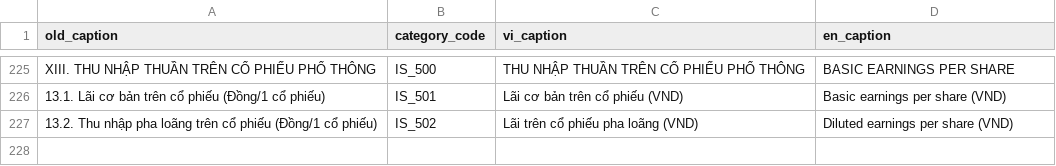
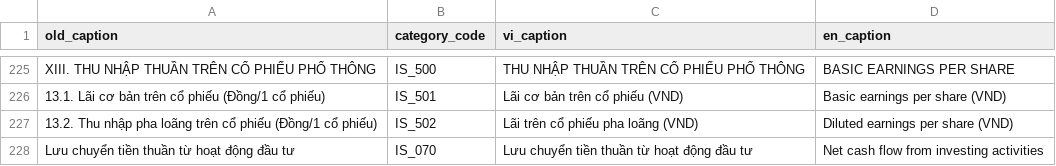
Before and after one commit to hung20gg/chatbot_financial_statement, a CSV file: csv/map_category_sec_v3.csv, drawn as a sheet; only a part is shown, gaps mark what is left out; the diff names each change by its address in the sheet, - before the commit and + after, or states it on an @@ line.

```diff
--- a/csv/map_category_sec_v3.csv
+++ b/csv/map_category_sec_v3.csv
+row 228: Lưu chuyển tiền thuần từ hoạt động đầu tư | IS_070 | Lưu chuyển tiền thuần từ hoạt động đầu tư | Net cash flow from investing activities
```
Also changed, not shown: csv/map_category_bank_v3.csv, csv/map_category_code_universal_v3.csv, 9 other files.
